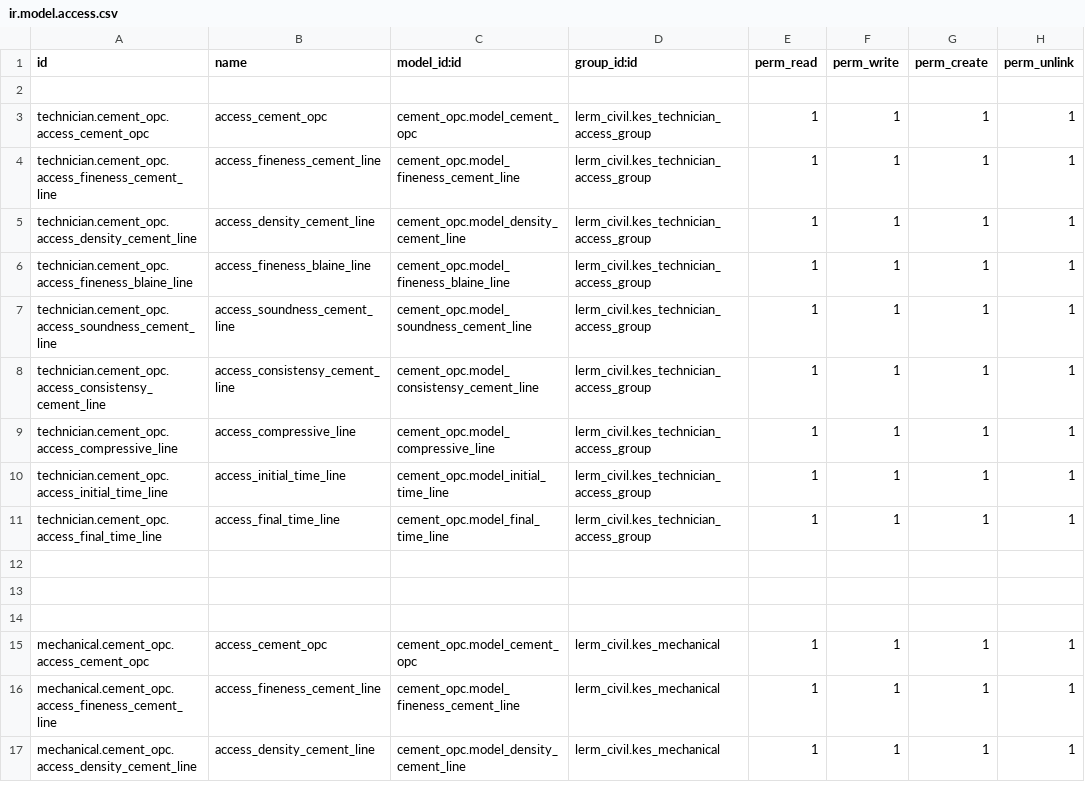
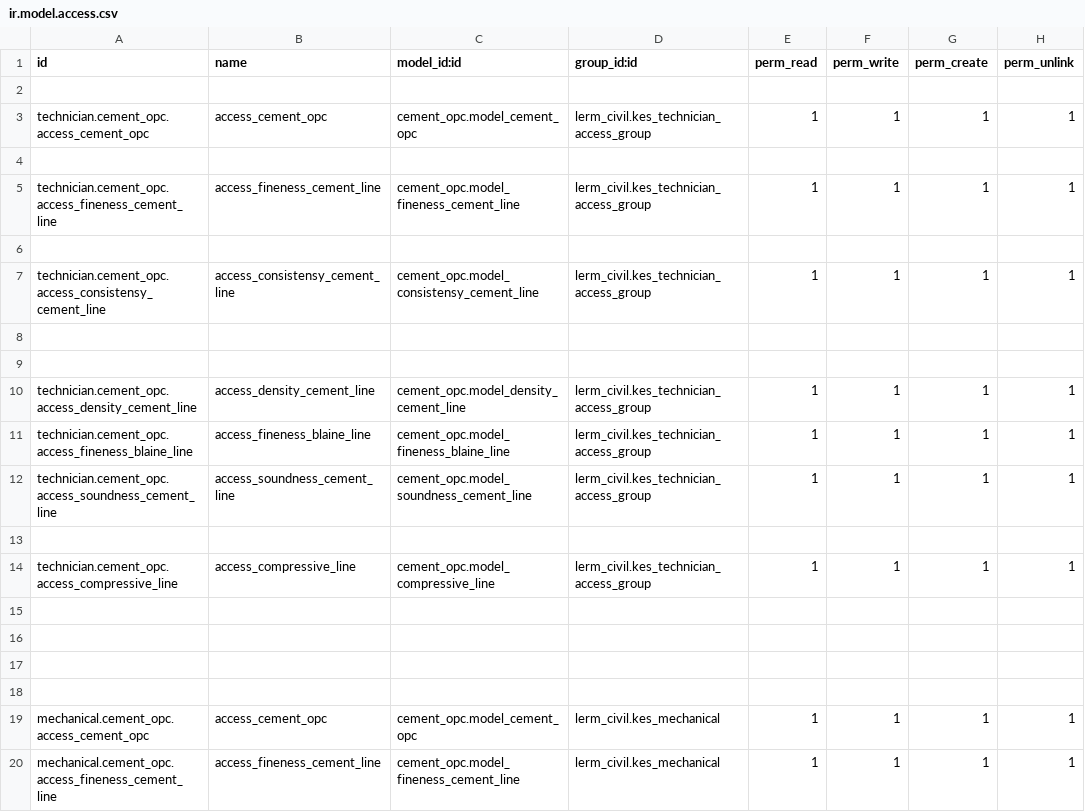
Before and after one commit to Usman-Shaikhnag/lerm_civil_products, a CSV file: cement_opc/security/ir.model.access.csv, drawn as a sheet; only a part is shown; the shorter side is filled out with more unchanged rows; removed rows and columns are numbered as before the commit, all else as after; the diff covers the shown part only; the diff names each change by its address in the sheet, - before the commit and + after, or states it on an @@ line.

Commit message:
Cement OPC

```diff
--- a/cement_opc/security/ir.model.access.csv
+++ b/cement_opc/security/ir.model.access.csv
+row 4: (empty)
+row 6: (empty)
+row 7: technician.cement_opc.access_consistensy_cement_line | access_consistensy_cement_line | cement_opc.model_consistensy_cement_line | lerm_civil.kes_technician_access_group | 1 | 1 | 1 | 1
+row 8: (empty)
+row 9: (empty)
-row 13: technician.cement_opc.access_consistensy_cement_line | access_consistensy_cement_line | cement_opc.model_consistensy_cement_line | lerm_civil.kes_technician_access_group | 1 | 1 | 1 | 1
+row 13: (empty)
-row 15: technician.cement_opc.access_initial_time_line | access_initial_time_line | cement_opc.model_initial_time_line | lerm_civil.kes_technician_access_group | 1 | 1 | 1 | 1
+row 15: (empty)
-row 11: technician.cement_opc.access_final_time_line | access_final_time_line | cement_opc.model_final_time_line | lerm_civil.kes_technician_access_group | 1 | 1 | 1 | 1
```
Also changed, not shown: 8 added rows and 19 edited cells elsewhere in this file, 7 other files.
